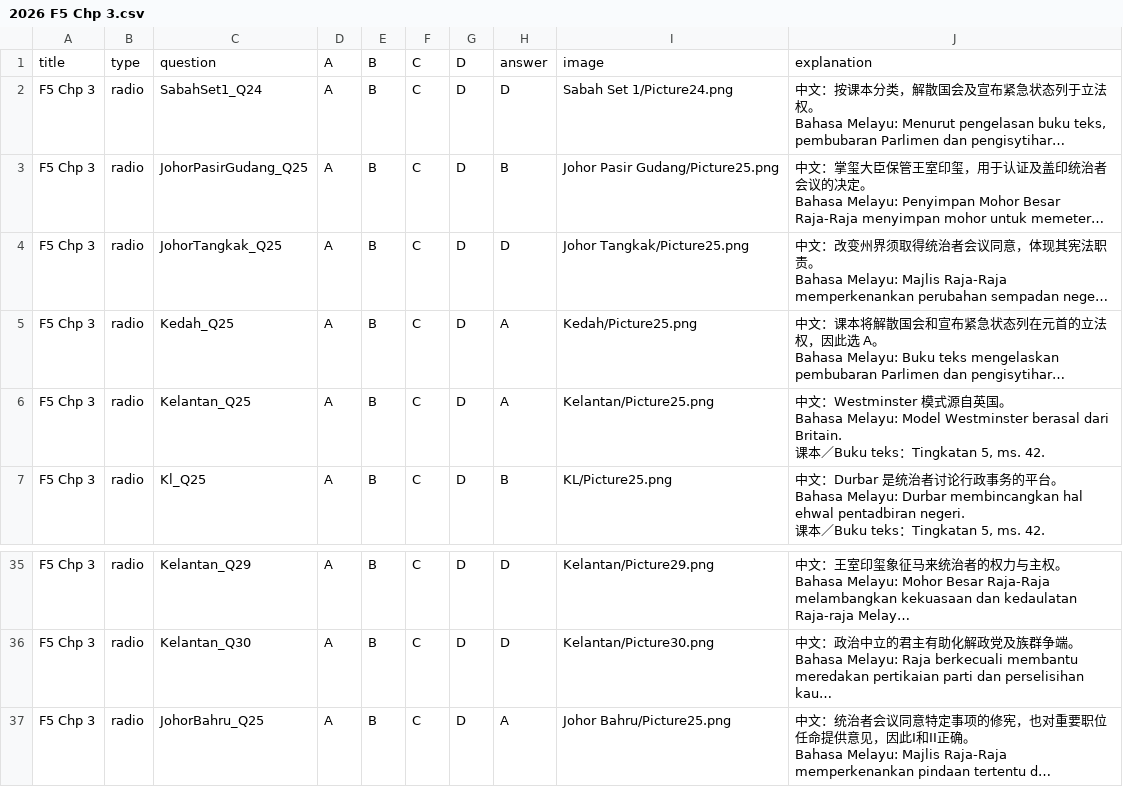
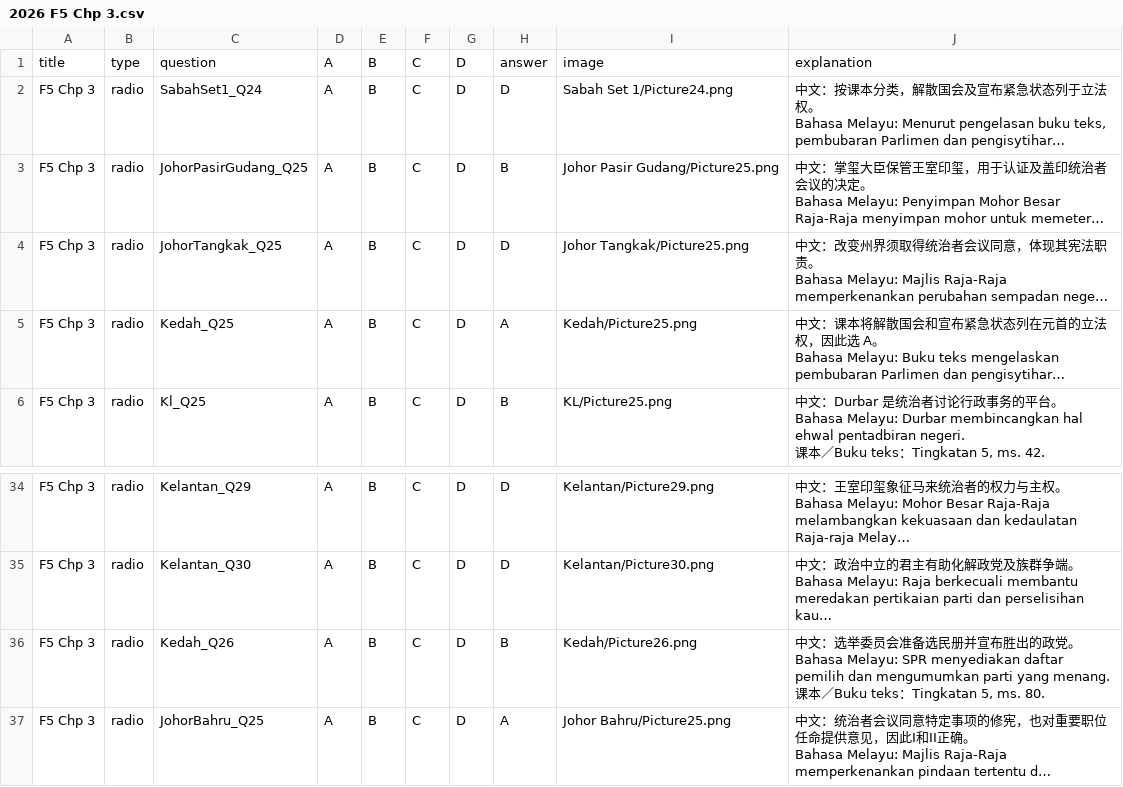
Before and after one commit to nobody0619/SPM-SEJ, a CSV file: 2026/ByChapterCSV/2026 F5 Chp 3.csv, drawn as a sheet; only a part is shown, gaps mark what is left out; long unchanged cells end in …; removed rows and columns are numbered as before the commit, all else as after; ↵ is a line break in a cell; the diff names each change by its address in the sheet, - before the commit and + after, or states it on an @@ line.

```diff
--- a/2026/ByChapterCSV/2026 F5 Chp 3.csv
+++ b/2026/ByChapterCSV/2026 F5 Chp 3.csv
-row 6: F5 Chp 3 | radio | Kelantan_Q25 | A | B | C | D | A | Kelantan/Picture25.png | 中文：Westminster 模式源自英国。 ↵ Bahasa Melayu: Model Westminster berasal dari Britain. ↵ 课本／Buku teks：Tingkatan 5, ms. 42.
+row 36: F5 Chp 3 | radio | Kedah_Q26 | A | B | C | D | B | Kedah/Picture26.png | 中文：选举委员会准备选民册并宣布胜出的政党。 ↵ Bahasa Melayu: SPR menyediakan daftar pemilih dan mengumumkan parti yang menang. ↵ 课本／Buku teks：Tingkatan 5, ms. 80.
```
Also changed, not shown: 2026/ByChapterCSV/2026 F4 Chp 2.csv, 2026/ByChapterCSV/2026 F4 Chp 3.csv, 30 other files.
